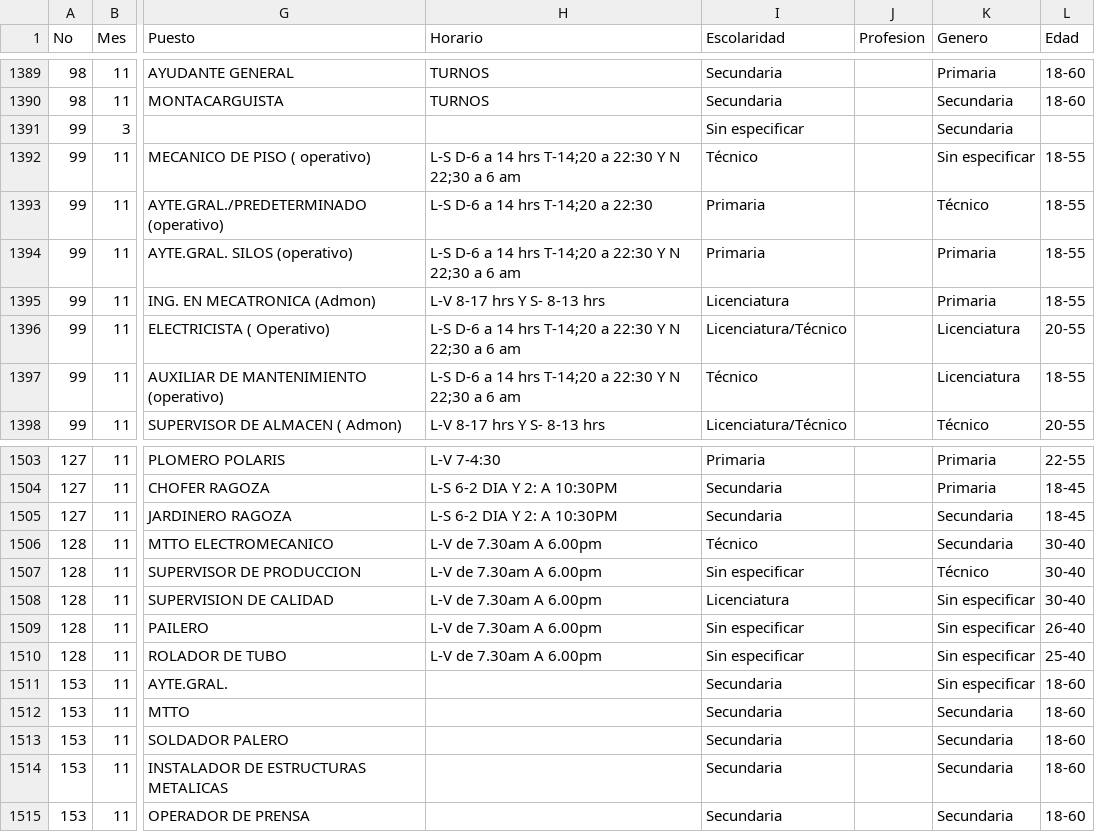
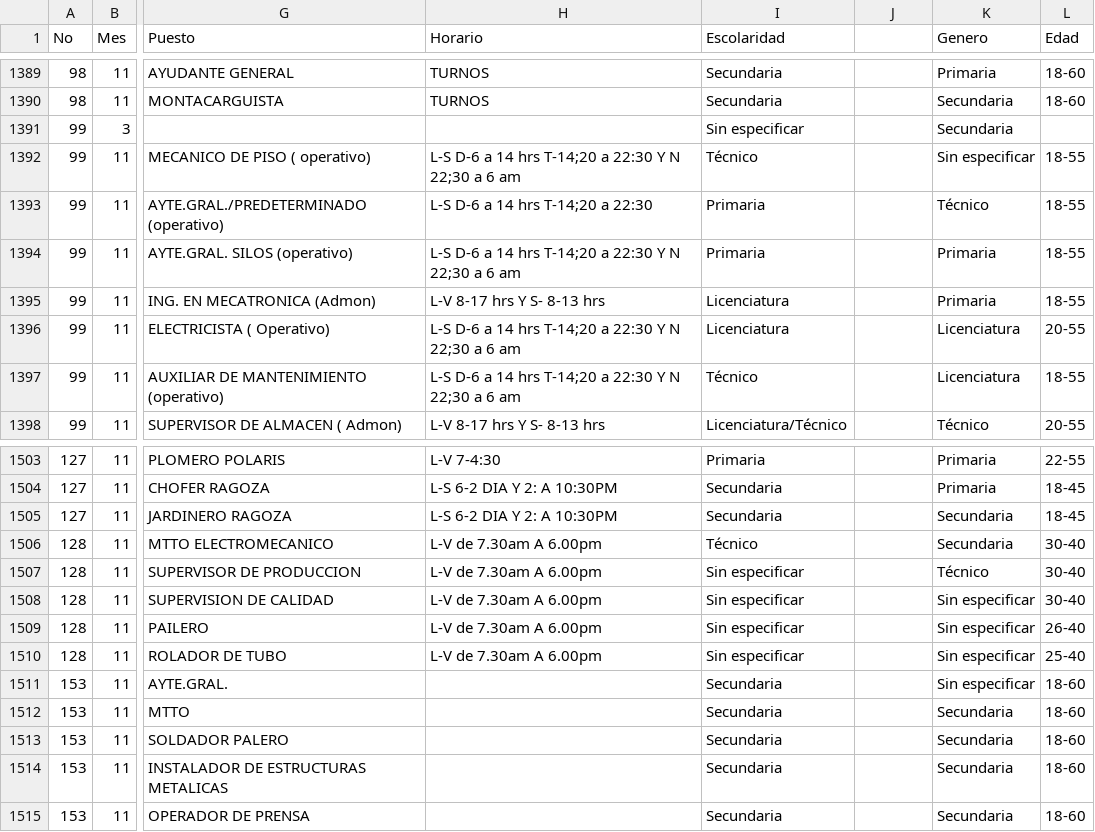
Before and after one commit to velverconsulting/soyjuarense-public, a CSV file: vacantes.csv, drawn as a sheet; only a part is shown, gaps mark what is left out; the diff names each change by its address in the sheet, - before the commit and + after, or states it on an @@ line.

Commit message:
Updated file with CSV data from Google Sheets on 2024-11-26T15:02:59.059Z

```diff
--- a/vacantes.csv
+++ b/vacantes.csv
-J1: Profesion
+J1: (empty)
-I1396 (Escolaridad): Licenciatura/Técnico
+I1396 (Escolaridad): Licenciatura
-I1508 (Escolaridad): Licenciatura
+I1508 (Escolaridad): Sin especificar
```
